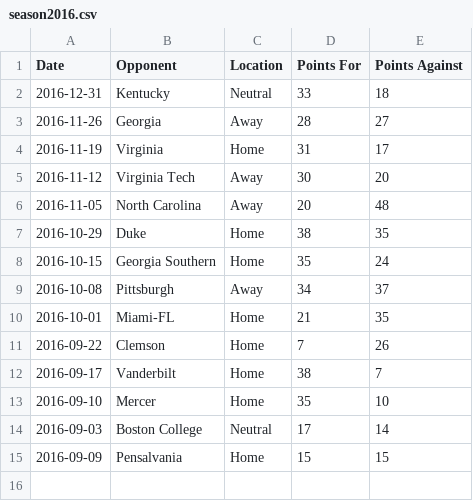
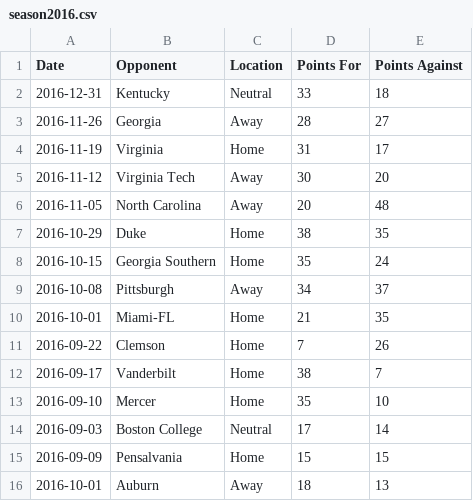
Before and after one commit to CardinisCode/learning-python, a CSV file: general_learning/season2016.csv, drawn as a sheet; the diff names each change by its address in the sheet, - before the commit and + after, or states it on an @@ line.

```diff
--- a/general_learning/season2016.csv
+++ b/general_learning/season2016.csv
+row 16: 2016-10-01 | Auburn | Away | 18 | 13
```
Also changed, not shown: 5 other files.
